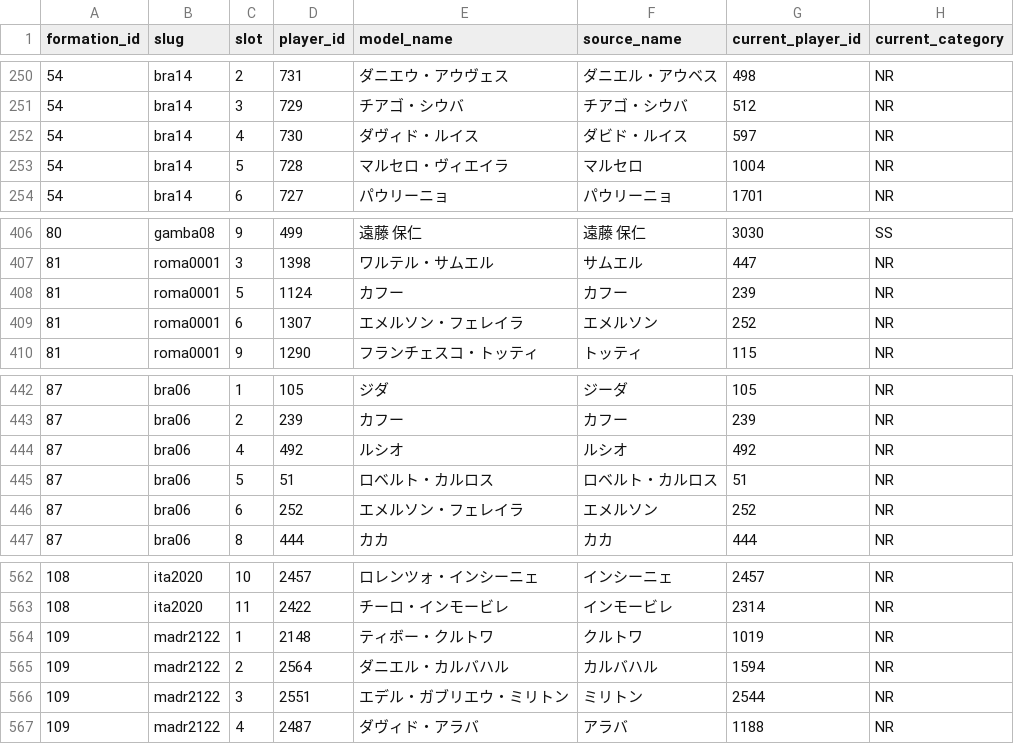
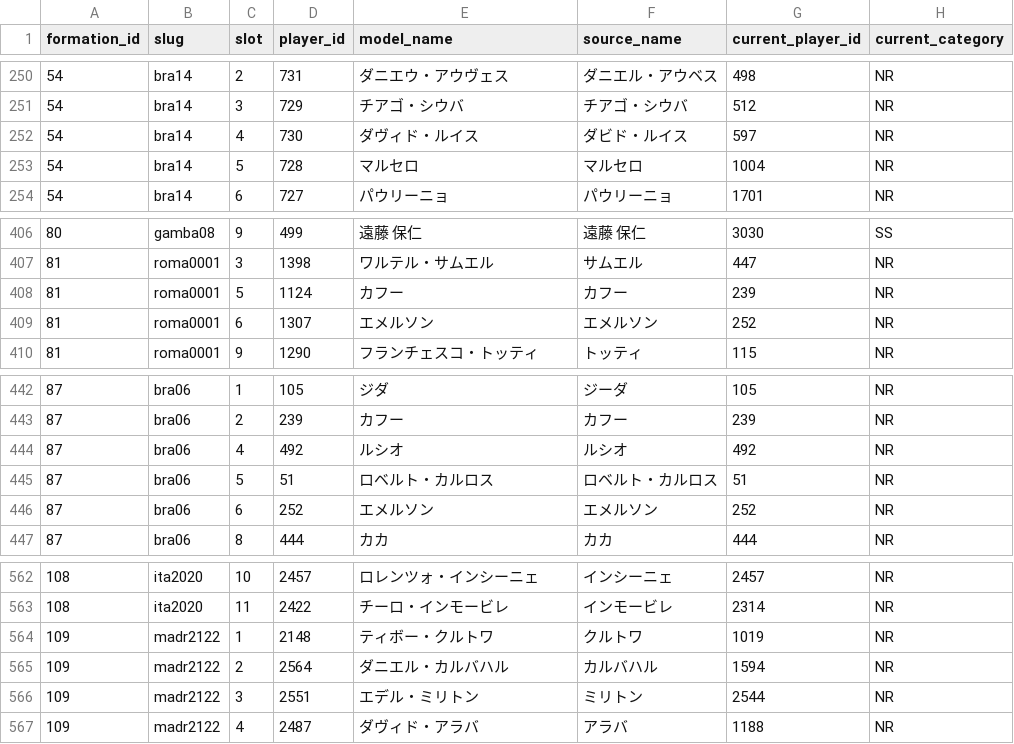
Before and after one commit to gigagigohub/websoccer-player-search, a CSV file: data/formation_model_card_overrides.csv, drawn as a sheet; only a part is shown, gaps mark what is left out; the diff names each change by its address in the sheet, - before the commit and + after, or states it on an @@ line.

```diff
--- a/data/formation_model_card_overrides.csv
+++ b/data/formation_model_card_overrides.csv
-E253 (model_name): マルセロ・ヴィエイラ
+E253 (model_name): マルセロ
-E409 (model_name): エメルソン・フェレイラ
+E409 (model_name): エメルソン
-E446 (model_name): エメルソン・フェレイラ
+E446 (model_name): エメルソン
-E566 (model_name): エデル・ガブリエウ・ミリトン
+E566 (model_name): エデル・ミリトン
```
Also changed, not shown: data/formation_model_slot_overrides.csv, 8 other files.
